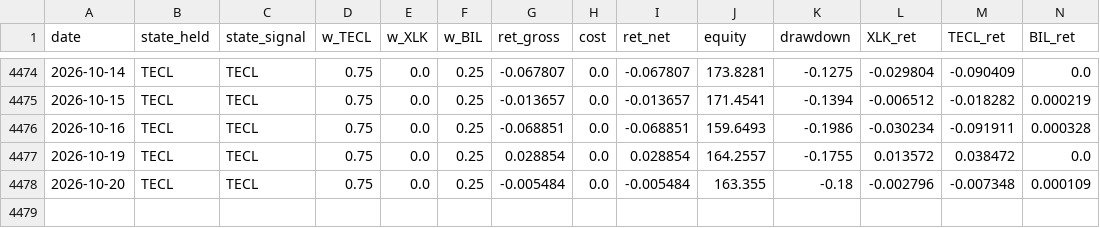
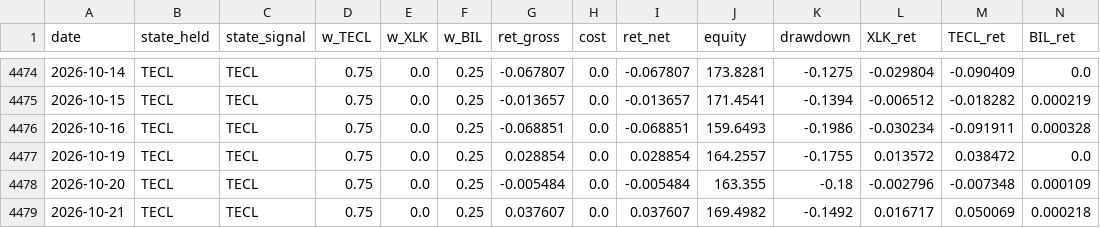
Before and after one commit to dampiermike/TECL_XLK_BIL_timing, a CSV file: results/equity_curve.csv, drawn as a sheet; only a part is shown, gaps mark what is left out.

Commit message:
Daily data update — 2026-10-21

```diff
--- a/results/equity_curve.csv
+++ b/results/equity_curve.csv
@@ -4478 +4478,2 @@ date,state_held,state_signal,w_TECL,w_XLK,w_BIL,ret_gross,cost,ret_net,equity,dr
 2026-10-20,TECL,TECL,0.75,0.0,0.25,-0.005484,0.0,-0.005484,163.355,-0.18,-0.002796,-0.007348,0.000109
+2026-10-21,TECL,TECL,0.75,0.0,0.25,0.037607,0.0,0.037607,169.4982,-0.1492,0.016717,0.050069,0.000218
```
Also changed, not shown: results/trades.csv, 11 other files.
